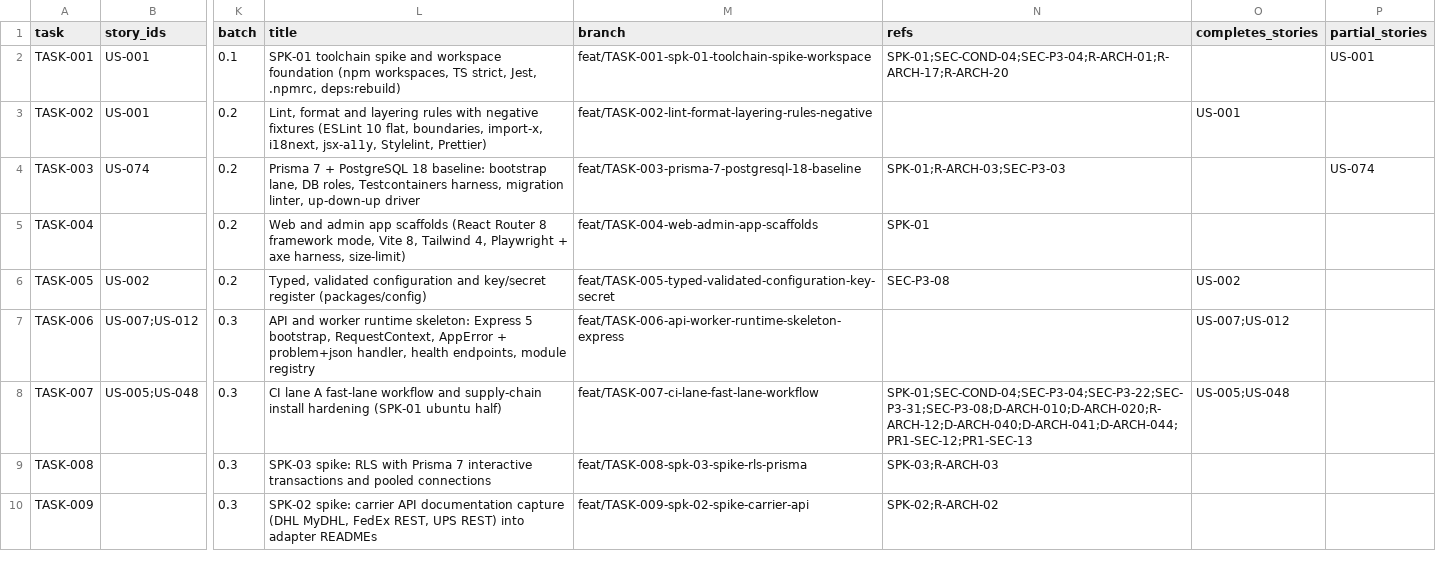
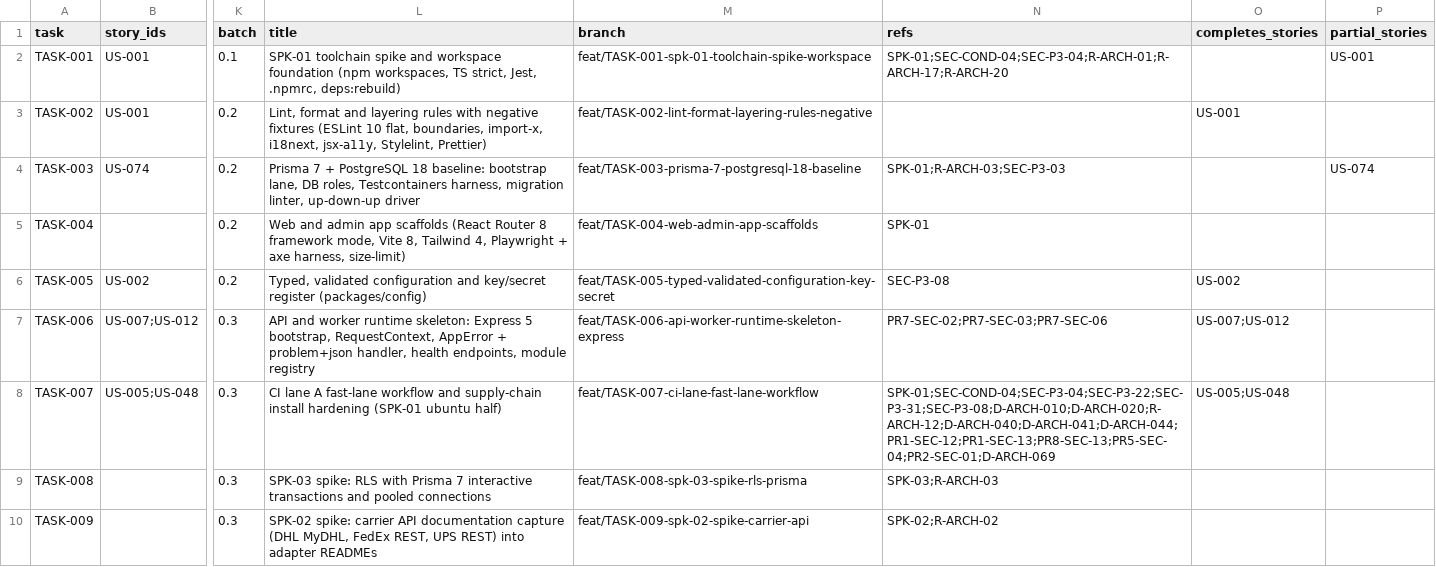
Before and after one commit to sukhchdit/shipcube, a CSV file: docs/04-plan/task-map.csv, drawn as a sheet; only a part is shown, gaps mark what is left out; the diff covers the shown part only; the diff names each change by its address in the sheet, - before the commit and + after, or states it on an @@ line.

```diff
--- a/docs/04-plan/task-map.csv
+++ b/docs/04-plan/task-map.csv
-N7 (refs): (empty)
+N7 (refs): PR7-SEC-02;PR7-SEC-03;PR7-SEC-06
-N8 (refs): SPK-01;SEC-COND-04;SEC-P3-04;SEC-P3-22;SEC-P3-31;SEC-P3-08;D-ARCH-010;D-ARCH-020;R-ARCH-12;D-ARCH-040;D-ARCH-041;D-ARCH-044;PR1-SEC-12;PR1-SEC-13
+N8 (refs): SPK-01;SEC-COND-04;SEC-P3-04;SEC-P3-22;SEC-P3-31;SEC-P3-08;D-ARCH-010;D-ARCH-020;R-ARCH-12;D-ARCH-040;D-ARCH-041;D-ARCH-044;PR1-SEC-12;PR1-SEC-13;PR8-SEC-13;PR5-SEC-04;PR2-SEC-01;D-ARCH-069
```
Also changed, not shown: 19 edited cells elsewhere in this file, 21 other files.
